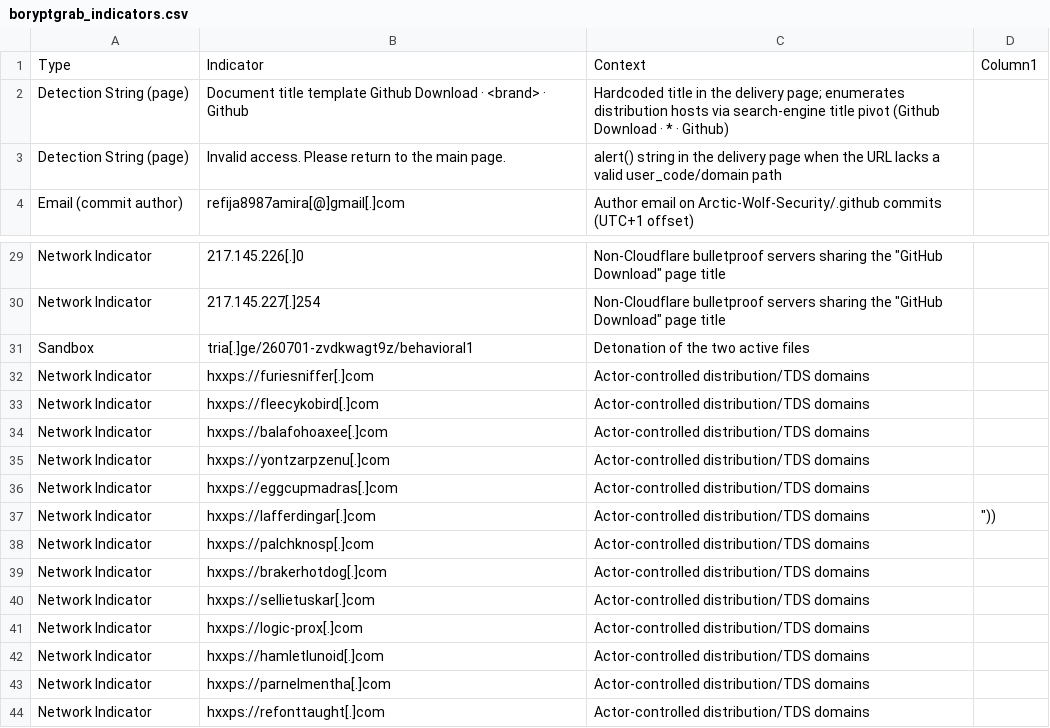
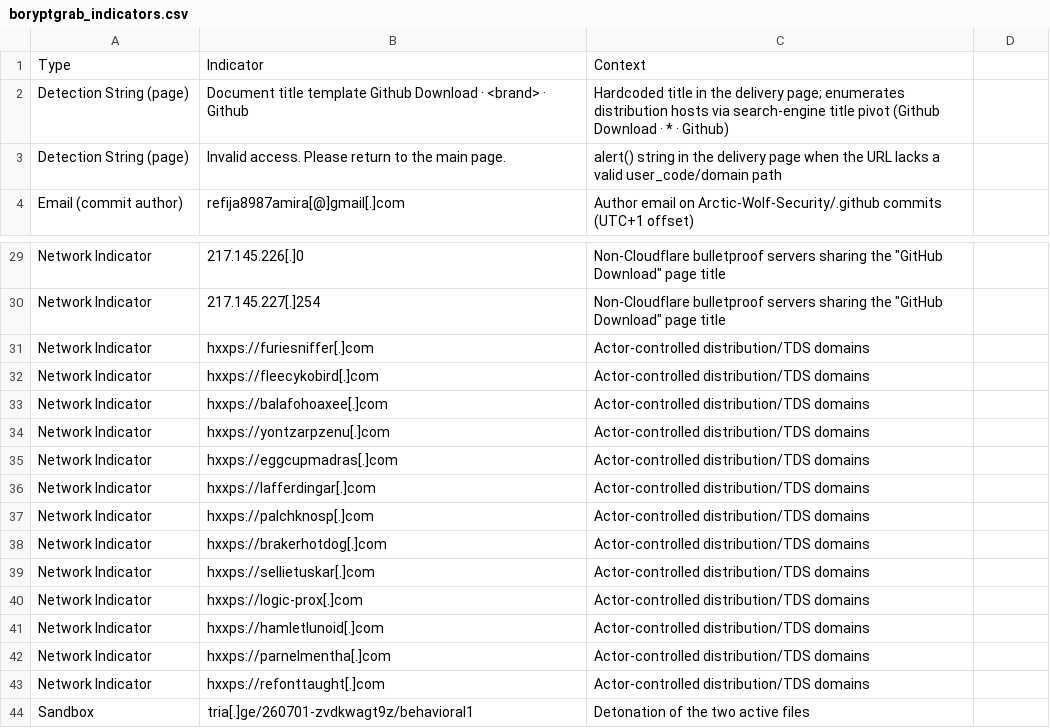
Before and after one commit to rtkwlf/wolf-tools, a CSV file: threat-intelligence/fake-github-repositories-deliver-boryptgrab-lineage-infostealer/boryptgrab_indicators.csv, drawn as a sheet; only a part is shown, gaps mark what is left out; addresses are those after the commit; the diff names each change by its address in the sheet, - before the commit and + after, or states it on an @@ line.

Commit message:
clean up IOC formatting

```diff
--- a/threat-intelligence/fake-github-repositories-deliver-boryptgrab-lineage-infostealer/boryptgrab_indicators.csv
+++ b/threat-intelligence/fake-github-repositories-deliver-boryptgrab-lineage-infostealer/boryptgrab_indicators.csv
-D1: Column1
+D1: (empty)
-D36: "))
+D36: (empty)
@@ row 31 moved to row 44: Sandbox @@
```
